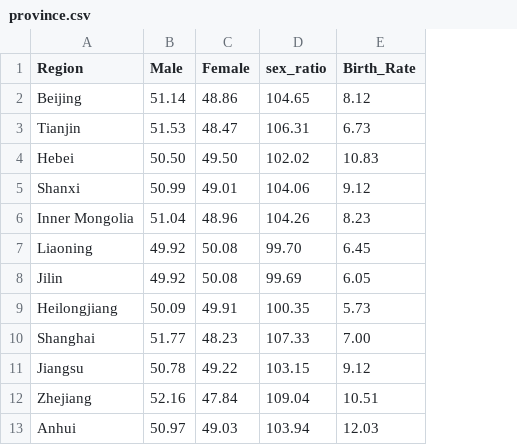
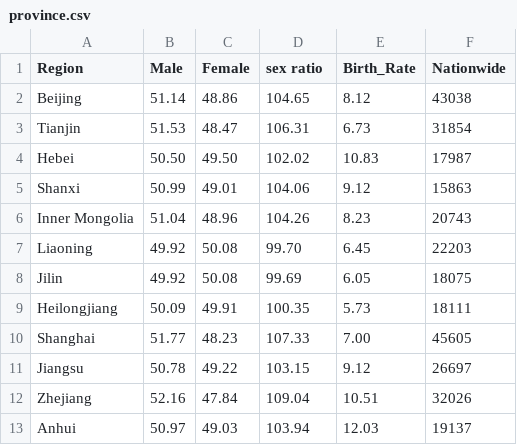
Before and after one commit to yinthan/ECON323-China-Polulation, a CSV file: province.csv, drawn as a sheet; only a part is shown; the diff names each change by its address in the sheet, - before the commit and + after, or states it on an @@ line.

Commit message:
Add files via upload

```diff
--- a/province.csv
+++ b/province.csv
+column F (Nationwide), rows 2-13: 43038 | 31854 | 17987 | 15863 | 20743 | 22203 | 18075 | 18111 | 45605 | 26697 | 32026 | 19137
-D1: sex_ratio
+D1: sex ratio
```
